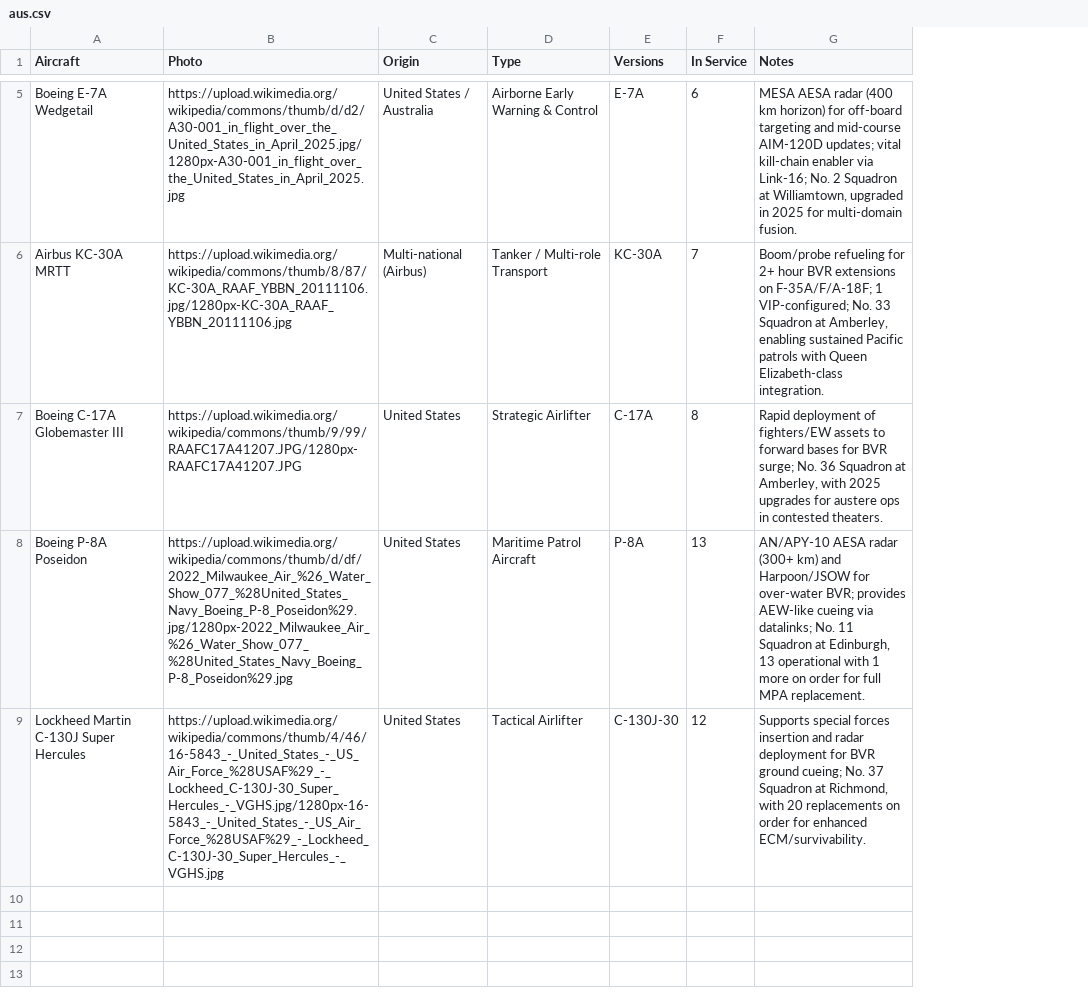
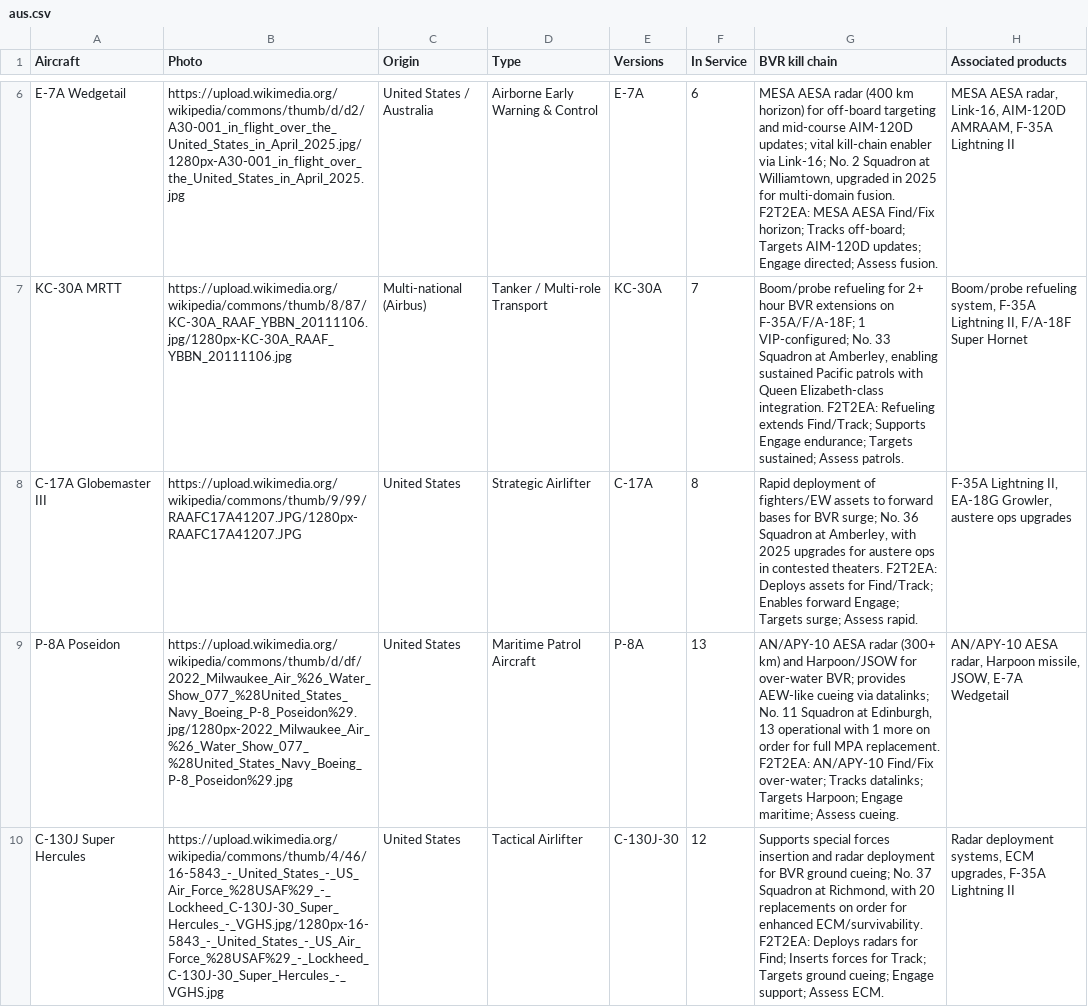
Before and after one commit to ayeeff/aircombat, a CSV file: data/aus.csv, drawn as a sheet; only a part is shown, gaps mark what is left out; removed rows and columns are numbered as before the commit, all else as after; the diff covers the shown part only; the diff names each change by its address in the sheet, - before the commit and + after, or states it on an @@ line.

Commit message:
Update aus.csv

```diff
--- a/data/aus.csv
+++ b/data/aus.csv
-column G (Notes), rows 5-9: MESA AESA radar (400 km horizon) for off-board targeting and mid-course AIM-120D updates; vital kill-chain enabler via Link-16; No. 2 Squadron at Williamtown, upgraded in 2025 for multi-domain fusion. | Boom/probe refueling for 2+ hour BVR extensions on F-35A/F/A-18F; 1 VIP-configured; No. 33 Squadron at Amberley, enabling sustained Pacific patrols with Queen Elizabeth-class integration. | Rapid deployment of fighters/EW assets to forward bases for BVR surge; No. 36 Squadron at Amberley, with 2025 upgrades for austere ops in contested theaters. | AN/APY-10 AESA radar (300+ km) and Harpoon/JSOW for over-water BVR; provides AEW-like cueing via datalinks; No. 11 Squadron at Edinburgh, 13 operational with 1 more on order for full MPA replacement. | Supports special forces insertion and radar deployment for BVR ground cueing; No. 37 Squadron at Richmond, with 20 replacements on order for enhanced ECM/survivability.
+column G (BVR kill chain), rows 6-10: MESA AESA radar (400 km horizon) for off-board targeting and mid-course AIM-120D updates; vital kill-chain enabler via Link-16; No. 2 Squadron at Williamtown, upgraded in 2025 for multi-domain fusion. F2T2EA: MESA AESA Find/Fix horizon; Tracks off-board; Targets AIM-120D updates; Engage directed; Assess fusion. | Boom/probe refueling for 2+ hour BVR extensions on F-35A/F/A-18F; 1 VIP-configured; No. 33 Squadron at Amberley, enabling sustained Pacific patrols with Queen Elizabeth-class integration. F2T2EA: Refueling extends Find/Track; Supports Engage endurance; Targets sustained; Assess patrols. | Rapid deployment of fighters/EW assets to forward bases for BVR surge; No. 36 Squadron at Amberley, with 2025 upgrades for austere ops in contested theaters. F2T2EA: Deploys assets for Find/Track; Enables forward Engage; Targets surge; Assess rapid. | AN/APY-10 AESA radar (300+ km) and Harpoon/JSOW for over-water BVR; provides AEW-like cueing via datalinks; No. 11 Squadron at Edinburgh, 13 operational with 1 more on order for full MPA replacement. F2T2EA: AN/APY-10 Find/Fix over-water; Tracks datalinks; Targets Harpoon; Engage maritime; Assess cueing. | Supports special forces insertion and radar deployment for BVR ground cueing; No. 37 Squadron at Richmond, with 20 replacements on order for enhanced ECM/survivability. F2T2EA: Deploys radars for Find; Inserts forces for Track; Targets ground cueing; Engage support; Assess ECM.
+column H (Associated products), rows 6-10: MESA AESA radar, Link-16, AIM-120D AMRAAM, F-35A Lightning II | Boom/probe refueling system, F-35A Lightning II, F/A-18F Super Hornet | F-35A Lightning II, EA-18G Growler, austere ops upgrades | AN/APY-10 AESA radar, Harpoon missile, JSOW, E-7A Wedgetail | Radar deployment systems, ECM upgrades, F-35A Lightning II
-A6 (Aircraft): Boeing E-7A Wedgetail
+A6 (Aircraft): E-7A Wedgetail
-A7 (Aircraft): Airbus KC-30A MRTT
+A7 (Aircraft): KC-30A MRTT
-A8 (Aircraft): Boeing C-17A Globemaster III
+A8 (Aircraft): C-17A Globemaster III
-A9 (Aircraft): Boeing P-8A Poseidon
+A9 (Aircraft): P-8A Poseidon
-A10 (Aircraft): Lockheed Martin C-130J Super Hercules
+A10 (Aircraft): C-130J Super Hercules
```
Also changed, not shown: 1 added row and 3 edited cells elsewhere in this file.
